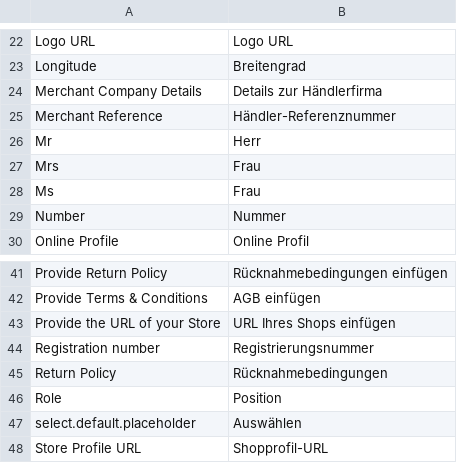
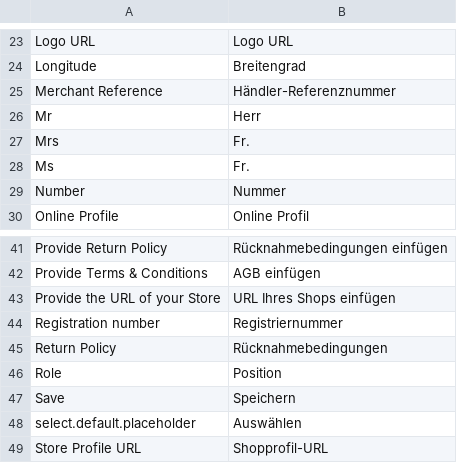
Before and after one commit to spryker/merchant-profile-gui-page, a CSV file: data/translation/Zed/de_DE.csv, drawn as a sheet; only a part is shown, gaps mark what is left out; removed rows and columns are numbered as before the commit, all else as after; the diff covers the shown part only; the diff names each change by its address in the sheet, - before the commit and + after, or states it on an @@ line.

```diff
--- a/data/translation/Zed/de_DE.csv
+++ b/data/translation/Zed/de_DE.csv
-row 24: Merchant Company Details | Details zur Händlerfirma
-B27:B28: Frau
+B27:B28: Fr.
-B44: Registrierungsnummer
+B44: Registriernummer
+row 47: Save | Speichern
```
Also changed, not shown: 3 added rows, 1 removed row and 8 edited cells elsewhere in this file, data/translation/Zed/en_US.csv, 2 other files.
